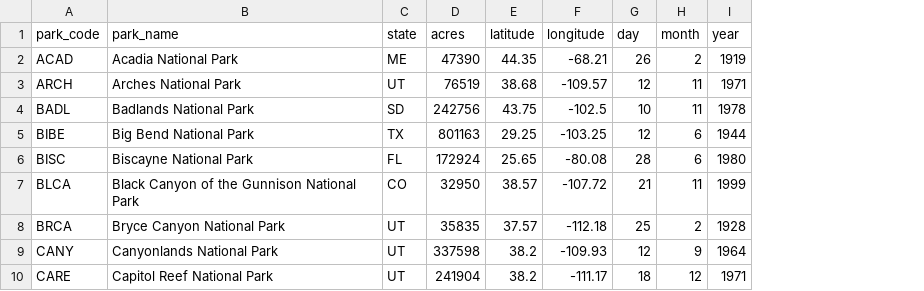
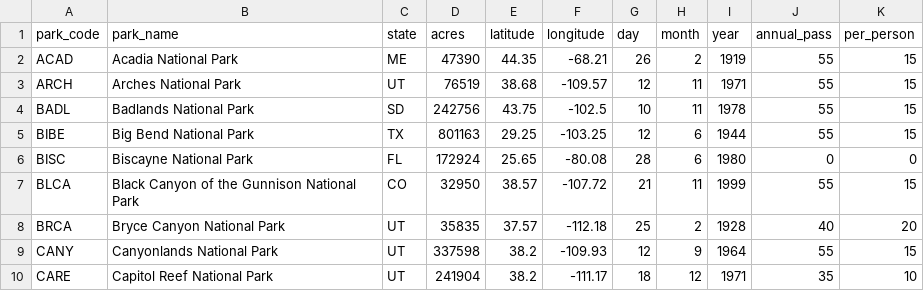
Before and after one commit to DanielleQuinn/Waterloo_R2022, a CSV file: parks.csv, drawn as a sheet; only a part is shown; the diff names each change by its address in the sheet, - before the commit and + after, or states it on an @@ line.

Commit message:
Add files via upload

```diff
--- a/parks.csv
+++ b/parks.csv
+column J (annual_pass), rows 2-10: 55 | 55 | 55 | 55 | 0 | 55 | 40 | 55 | 35
+column K (per_person), rows 2-10: 15 | 15 | 15 | 15 | 0 | 15 | 20 | 15 | 10
```
